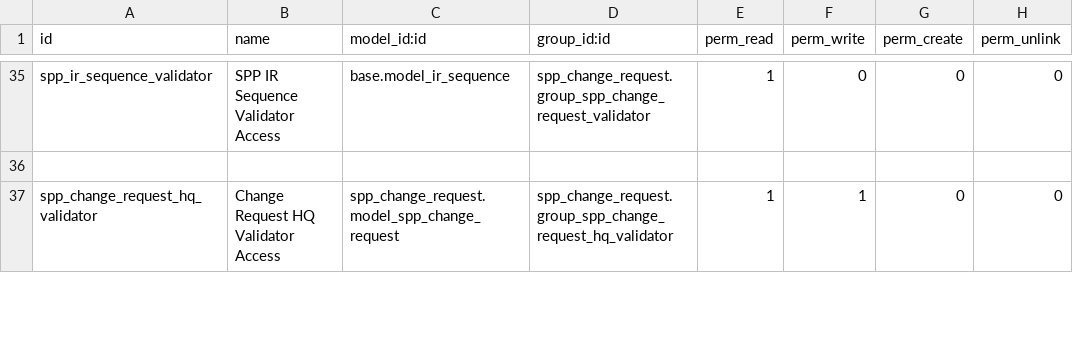
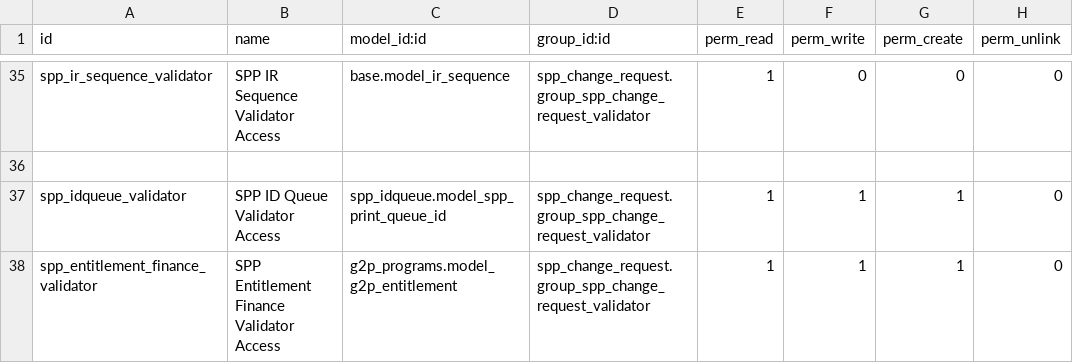
Before and after one commit to OpenSPP/openspp-modules, a CSV file: spp_change_request/security/ir.model.access.csv, drawn as a sheet; only a part is shown, gaps mark what is left out; the shorter side is filled out with more unchanged rows; the diff covers the shown part only.

Commit message:
added security access

```diff
--- a/spp_change_request/security/ir.model.access.csv
+++ b/spp_change_request/security/ir.model.access.csv
@@ -36 +36,3 @@ spp_ir_sequence_validator,SPP IR Sequence Validator Access,base.model_ir_sequenc
 
+spp_idqueue_validator,SPP ID Queue Validator Access,spp_idqueue.model_spp_print_queue_id,spp_change_request.group_spp_change_request_validator,1,1,1,0
+spp_entitlement_finance_validator,SPP Entitlement Finance Validator Access,g2p_programs.model_g2p_entitlement,spp_change_request.group_spp_change_request_validator,1,1,1,0
```
Also changed, not shown: 18 added rows elsewhere in this file.
